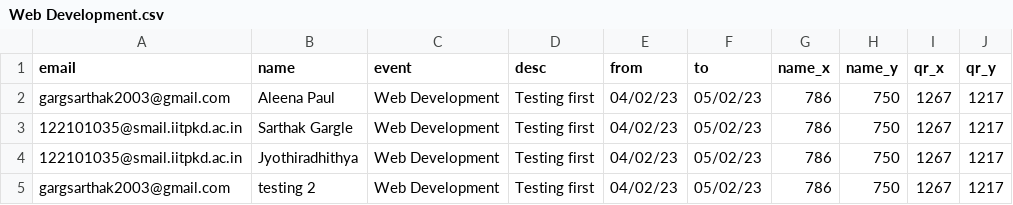
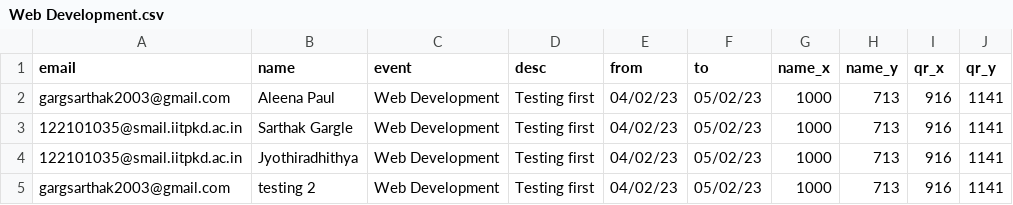
Before and after one commit to Sarthak-iit/Certificates-Maker, a CSV file: CSV Files/Web Development.csv, drawn as a sheet.

Commit message:
added the event Web Development

```diff
--- a/CSV Files/Web Development.csv
+++ b/CSV Files/Web Development.csv
@@ -1,5 +1,5 @@
 email,name,event,desc,from,to,name_x,name_y,qr_x,qr_y
-gargsarthak2003@gmail.com,Aleena Paul,Web Development,Testing first,04/02/23,05/02/23,786,750,1267,1217
-122101035@smail.iitpkd.ac.in,Sarthak Gargle ,Web Development,Testing first,04/02/23,05/02/23,786,750,1267,1217
-122101035@smail.iitpkd.ac.in,Jyothiradhithya,Web Development,Testing first,04/02/23,05/02/23,786,750,1267,1217
-gargsarthak2003@gmail.com,testing 2,Web Development,Testing first,04/02/23,05/02/23,786,750,1267,1217
+gargsarthak2003@gmail.com,Aleena Paul,Web Development,Testing first,04/02/23,05/02/23,1000,713,916,1141
+122101035@smail.iitpkd.ac.in,Sarthak Gargle ,Web Development,Testing first,04/02/23,05/02/23,1000,713,916,1141
+122101035@smail.iitpkd.ac.in,Jyothiradhithya,Web Development,Testing first,04/02/23,05/02/23,1000,713,916,1141
+gargsarthak2003@gmail.com,testing 2,Web Development,Testing first,04/02/23,05/02/23,1000,713,916,1141
```
Also changed, not shown: 1 other file.
